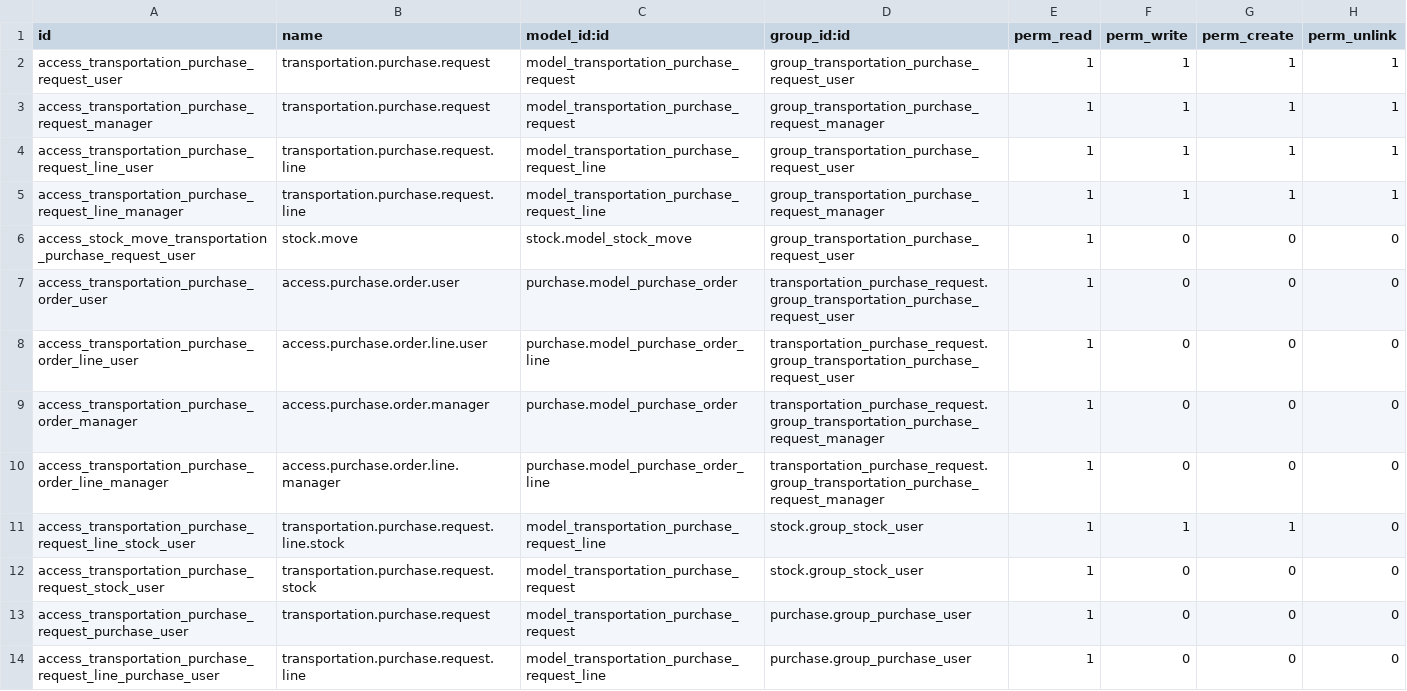
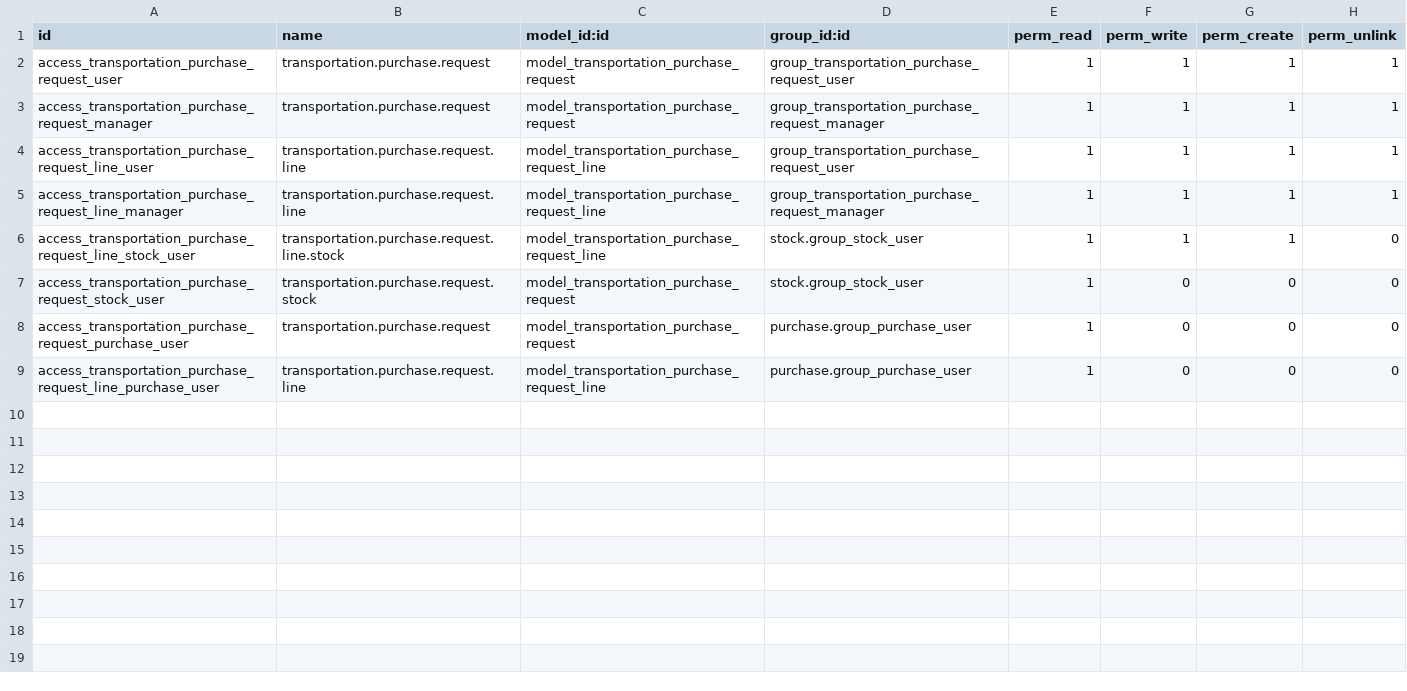
Before and after one commit to Alarees/Rotana, a CSV file: transportation_purchase_request/security/ir.model.access.csv, drawn as a sheet; the diff names each change by its address in the sheet, - before the commit and + after, or states it on an @@ line.

```diff
--- a/transportation_purchase_request/security/ir.model.access.csv
+++ b/transportation_purchase_request/security/ir.model.access.csv
-row 6: access_stock_move_transportation_purchase_request_user | stock.move | stock.model_stock_move | group_transportation_purchase_request_user | 1 | 0 | 0 | 0
-row 7: access_transportation_purchase_order_user | access.purchase.order.user | purchase.model_purchase_order | transportation_purchase_request.group_transportation_purchase_request_user | 1 | 0 | 0 | 0
-row 8: access_transportation_purchase_order_line_user | access.purchase.order.line.user | purchase.model_purchase_order_line | transportation_purchase_request.group_transportation_purchase_request_user | 1 | 0 | 0 | 0
-row 9: access_transportation_purchase_order_manager | access.purchase.order.manager | purchase.model_purchase_order | transportation_purchase_request.group_transportation_purchase_request_manager | 1 | 0 | 0 | 0
-row 10: access_transportation_purchase_order_line_manager | access.purchase.order.line.manager | purchase.model_purchase_order_line | transportation_purchase_request.group_transportation_purchase_request_manager | 1 | 0 | 0 | 0
```
Also changed, not shown: 15 other files.
